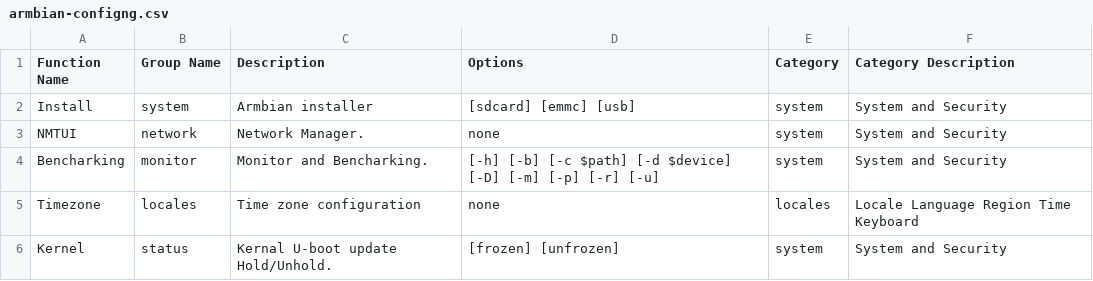
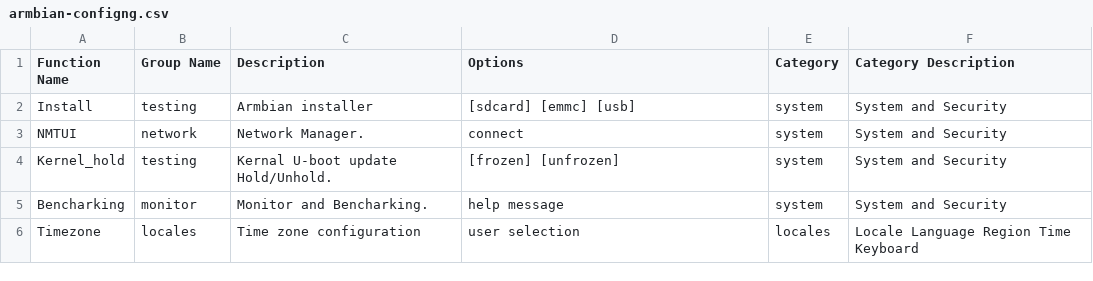
Before and after one commit to armbian/configng, a CSV file: share/armbian-configng/data/armbian-configng.csv, drawn as a sheet.

Commit message:
Update function names and options in armbian-configng

```diff
--- a/share/armbian-configng/data/armbian-configng.csv
+++ b/share/armbian-configng/data/armbian-configng.csv
@@ -1,6 +1,6 @@
 Function Name,Group Name,Description,Options,Category,Category Description
-Install,system,Armbian installer,[sdcard] [emmc] [usb],system,System and Security
-NMTUI,network,Network Manager.,none,system,System and Security
-Bencharking,monitor,Monitor and Bencharking., [-h] [-b] [-c $path] [-d $device] [-D] [-m] [-p] [-r] [-u],system,System and Security
-Timezone,locales,Time zone configuration,none,locales,Locale Language Region Time Keyboard
-Kernel,status,Kernal U-boot update Hold/Unhold.,[frozen] [unfrozen],system,System and Security
+Install,testing,Armbian installer,[sdcard] [emmc] [usb],system,System and Security
+NMTUI,network,Network Manager.,connect,system,System and Security
+Kernel_hold,testing,Kernal U-boot update Hold/Unhold.,[frozen] [unfrozen],system,System and Security
+Bencharking,monitor,Monitor and Bencharking.,help message,system,System and Security
+Timezone,locales,Time zone configuration,user selection,locales,Locale Language Region Time Keyboard
```
Also changed, not shown: 6 other files.
